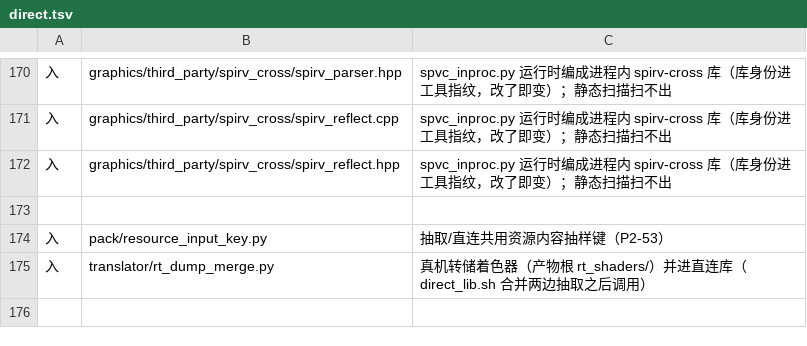
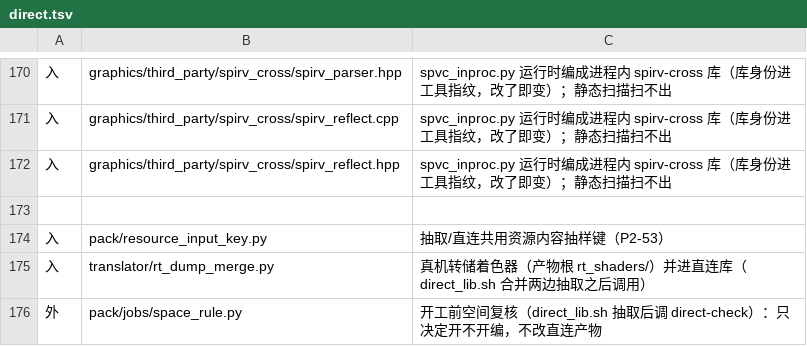
Before and after one commit to 642223522/S2Arm, a TSV file: pack/stage_inputs/direct.tsv, drawn as a sheet; only a part is shown, gaps mark what is left out.

```diff
--- a/pack/stage_inputs/direct.tsv
+++ b/pack/stage_inputs/direct.tsv
@@ -175 +175,2 @@
 入	translator/rt_dump_merge.py	真机转储着色器（产物根 rt_shaders/）并进直连库（direct_lib.sh 合并两边抽取之后调用）
+外	pack/jobs/space_rule.py	开工前空间复核（direct_lib.sh 抽取后调 direct-check）：只决定开不开编，不改直连产物
```
